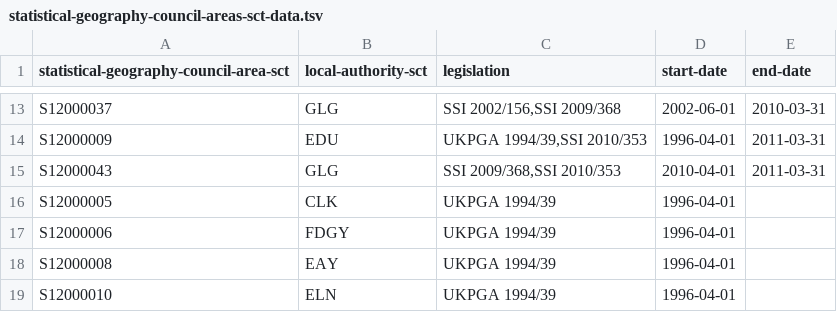
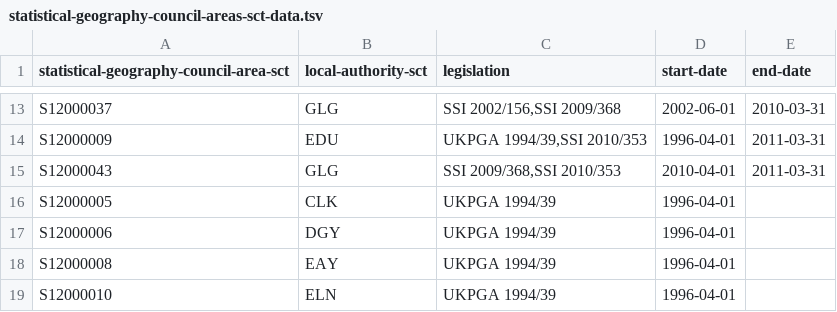
Before and after one commit to openregister/statistical-geography-data, a TSV file: data/statistical-geography-council-areas-sct/statistical-geography-council-areas-sct-data.tsv, drawn as a sheet; only a part is shown, gaps mark what is left out.

Commit message:
fixed typo

```diff
--- a/data/statistical-geography-council-areas-sct/statistical-geography-council-areas-sct-data.tsv
+++ b/data/statistical-geography-council-areas-sct/statistical-geography-council-areas-sct-data.tsv
@@ -16,3 +16,3 @@ S12000043	GLG	SSI 2009/368,SSI 2010/353	2010-04-01	2011-03-31
 S12000005	CLK	UKPGA 1994/39	1996-04-01	
-S12000006	FDGY	UKPGA 1994/39	1996-04-01	
+S12000006	DGY	UKPGA 1994/39	1996-04-01	
 S12000008	EAY	UKPGA 1994/39	1996-04-01	
```
